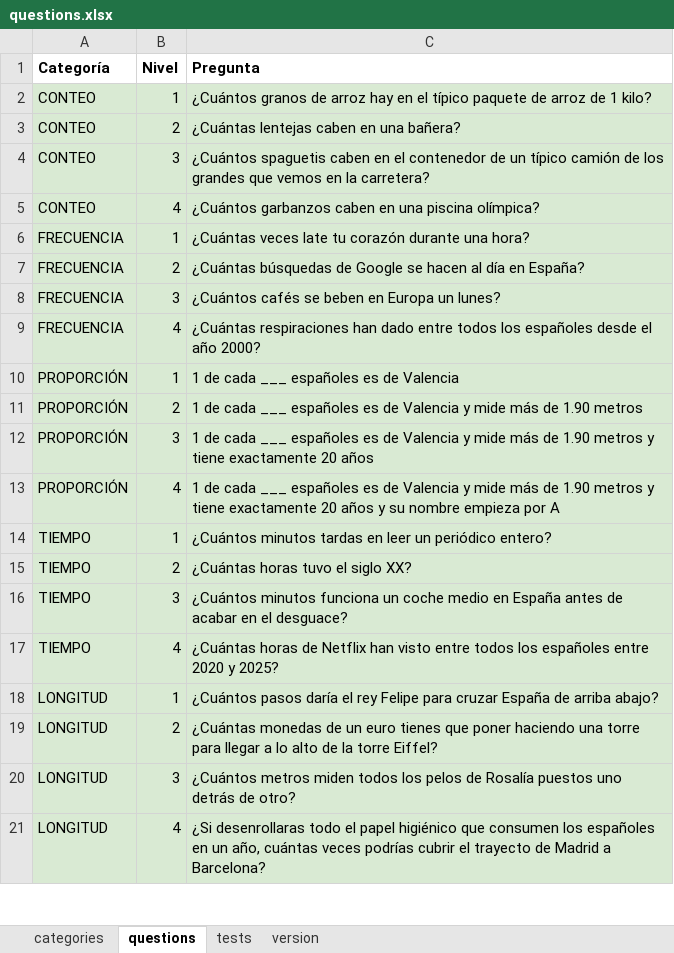
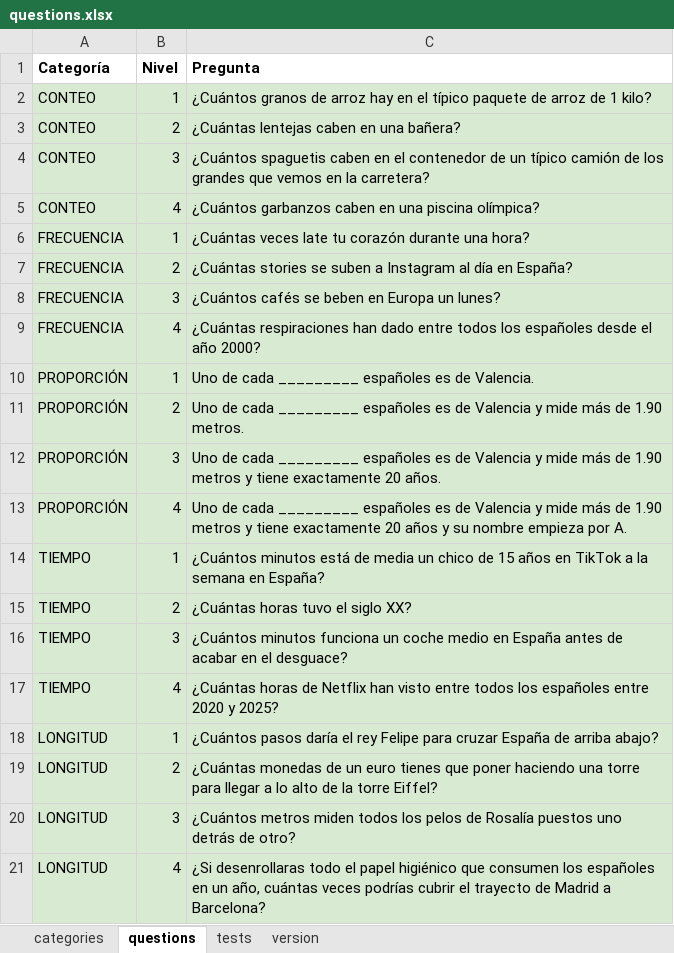
Before and after one commit to sheriffff/fermi, an Excel workbook: public/questions.xlsx, sheet questions, drawn as a sheet; only a part is shown; values as stored, in another font and other column widths than the file's, no borders; charts and pictures not drawn; the diff names each change by its address in the sheet, - before the commit and + after, or states it on an @@ line.

Commit message:
update questions

```diff
--- a/public/questions.xlsx (sheet questions)
+++ b/public/questions.xlsx (sheet questions)
-C7 (Pregunta): ¿Cuántas búsquedas de Google se hacen al día…
+C7 (Pregunta): ¿Cuántas stories se suben a Instagram al día…
-C10 (Pregunta): 1 de cada ___ españoles es de Valencia
+C10 (Pregunta): Uno de cada _________ españoles es de Valencia.
-C11 (Pregunta): 1 de cada ___ españoles es de Valencia y mide más de 1.90 metros
+C11 (Pregunta): Uno de cada _________ españoles es de Valencia y mide más de 1.90 metros.
-C12 (Pregunta): 1 de cada ___ españoles es de Valencia y mide más de 1.90 metros y tiene exactamente 20 años
+C12 (Pregunta): Uno de cada _________ españoles es de Valencia y mide más de 1.90 metros y tiene exactamente 20 años.
-C13 (Pregunta): 1 de cada ___ españoles es de Valencia y mide más de 1.90 metros y tiene exactamente 20 años y su nombre empieza por A
+C13 (Pregunta): Uno de cada _________ españoles es de Valencia y mide más de 1.90 metros y tiene exactamente 20 años y su nombre empieza por A.
-C14 (Pregunta): ¿Cuántos minutos tardas en leer un periódico entero?
+C14 (Pregunta): ¿Cuántos minutos está de media un chico de 15 años en TikTok a la semana en España?
```
